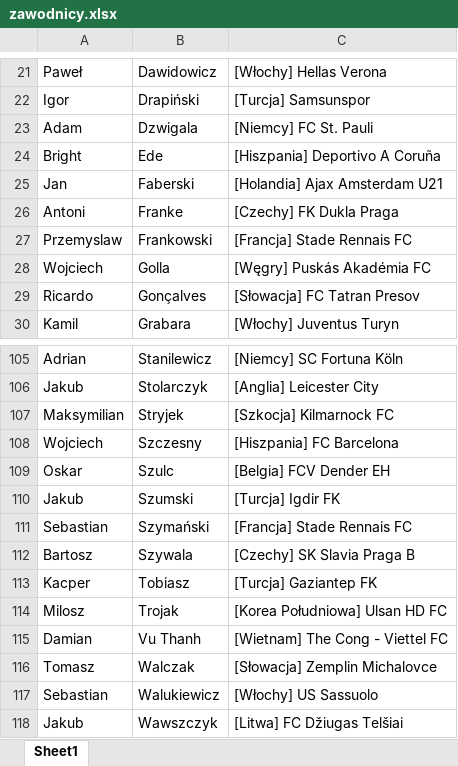
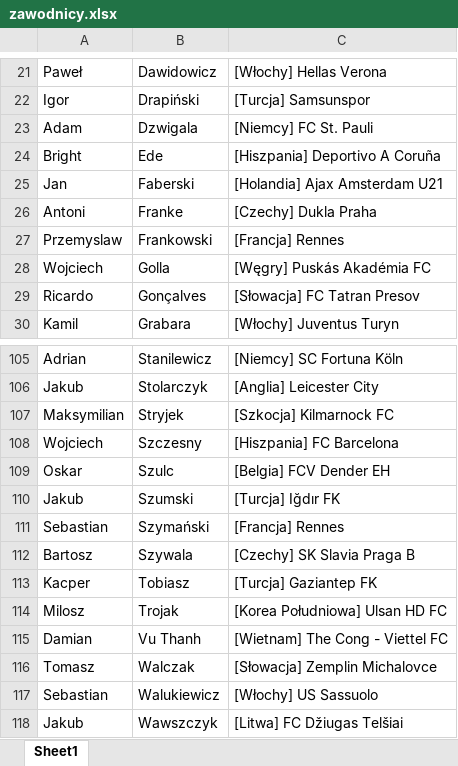
Before and after one commit to patrykus12/nationfootball, an Excel workbook: zawodnicy.xlsx, sheet Sheet1, drawn as a sheet; only a part is shown, gaps mark what is left out; values as stored, in another font and other column widths than the file's, no borders; the diff covers the shown part only; the diff names each change by its address in the sheet, - before the commit and + after, or states it on an @@ line.

```diff
--- a/zawodnicy.xlsx (sheet Sheet1)
+++ b/zawodnicy.xlsx (sheet Sheet1)
-C26: [Czechy] FK Dukla Praga
+C26: [Czechy] Dukla Praha
-C27: [Francja] Stade Rennais FC
+C27: [Francja] Rennes
-C110: [Turcja] Igdir FK
+C110: [Turcja] Iğdır FK
-C111: [Francja] Stade Rennais FC
+C111: [Francja] Rennes
```
Also changed, not shown: 9 edited cells elsewhere in this sheet, 4 other files.
